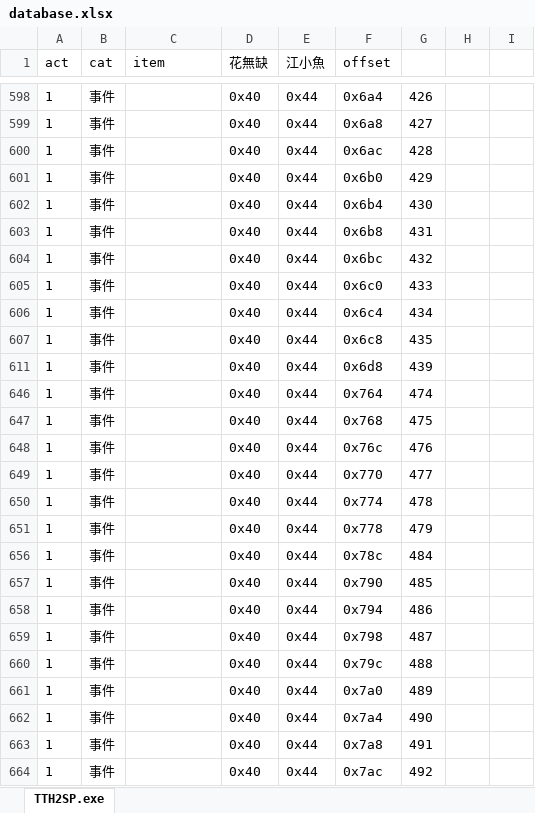
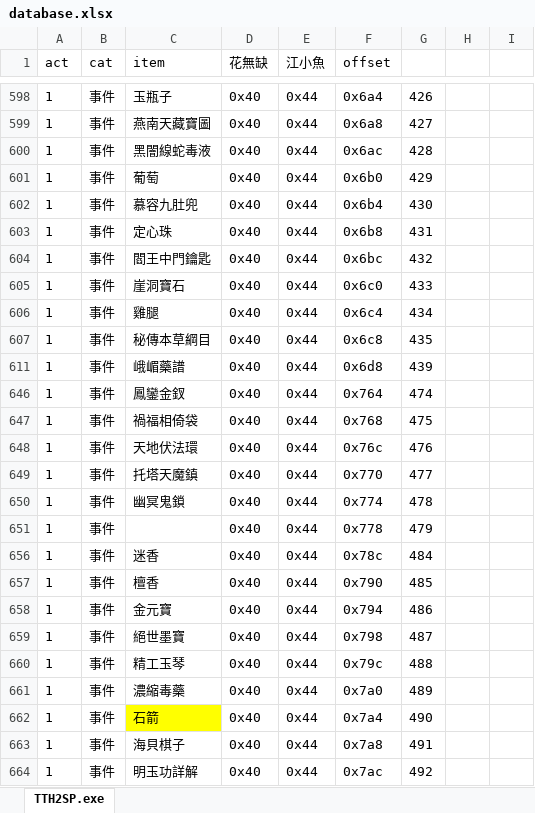
Before and after one commit to ZongSingHuang/TTH, an Excel workbook: database.xlsx, sheet TTH2SP.exe, drawn as a sheet; only a part is shown, gaps mark what is left out; values as stored, in another font and other column widths than the file's, no borders; the diff covers the shown part only; the diff names each change by its address in the sheet, - before the commit and + after, or states it on an @@ line.

```diff
--- a/database.xlsx (sheet TTH2SP.exe)
+++ b/database.xlsx (sheet TTH2SP.exe)
-C598 (item): (empty)
+C598 (item): 玉瓶子
-C599 (item): (empty)
+C599 (item): 燕南天藏寶圖
-C600 (item): (empty)
+C600 (item): 黑闇線蛇毒液
-C601 (item): (empty)
+C601 (item): 葡萄
-C602 (item): (empty)
+C602 (item): 慕容九肚兜
-C603 (item): (empty)
+C603 (item): 定心珠
-C604 (item): (empty)
+C604 (item): 閻王中門鑰匙
-C605 (item): (empty)
+C605 (item): 崖洞寶石
-C606 (item): (empty)
+C606 (item): 雞腿
-C607 (item): (empty)
+C607 (item): 秘傳本草綱目
-C611 (item): (empty)
+C611 (item): 峨嵋藥譜
-C646 (item): (empty)
+C646 (item): 鳳鑾金釵
-C647 (item): (empty)
+C647 (item): 禍福相倚袋
-C648 (item): (empty)
+C648 (item): 天地伏法環
-C649 (item): (empty)
+C649 (item): 托塔天魔鎮
-C650 (item): (empty)
+C650 (item): 幽冥鬼鎖
-C656 (item): (empty)
+C656 (item): 迷香
-C657 (item): (empty)
+C657 (item): 檀香
-C658 (item): (empty)
+C658 (item): 金元寶
-C659 (item): (empty)
+C659 (item): 絕世墨寶
-C660 (item): (empty)
+C660 (item): 精工玉琴
-C661 (item): (empty)
+C661 (item): 濃縮毒藥
-C662 (item): (empty)
+C662 (item): 石箭
-C662 fill: none
+C662 fill: #FFFF00
-C663 (item): (empty)
+C663 (item): 海貝棋子
-C664 (item): (empty)
+C664 (item): 明玉功詳解
```
Also changed, not shown: 27 edited cells elsewhere in this sheet.
